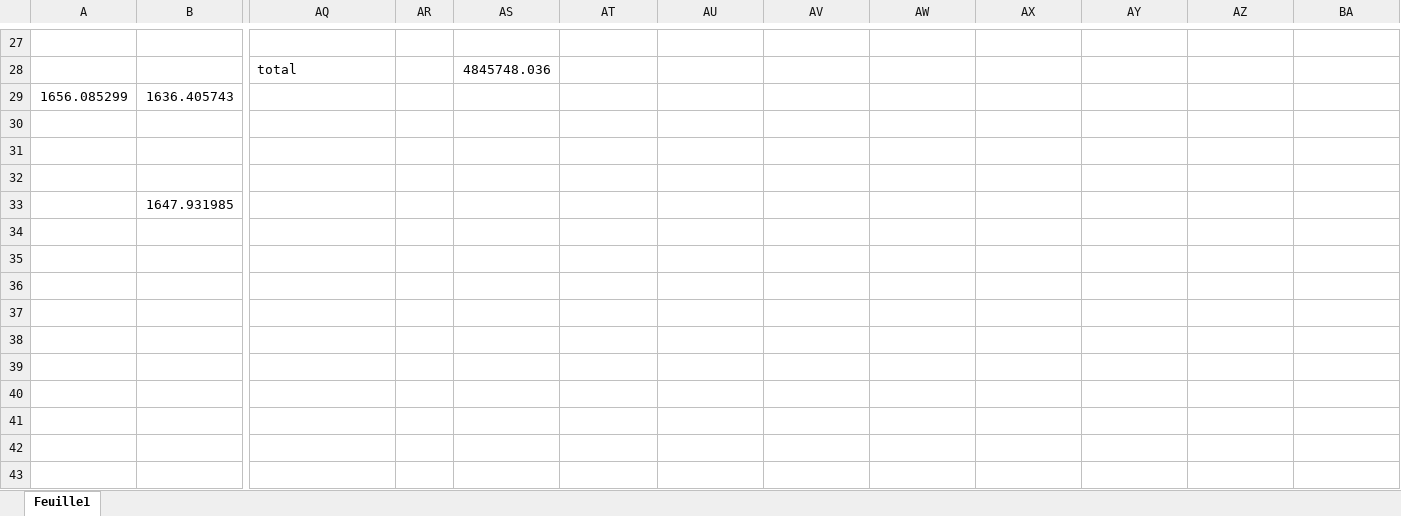
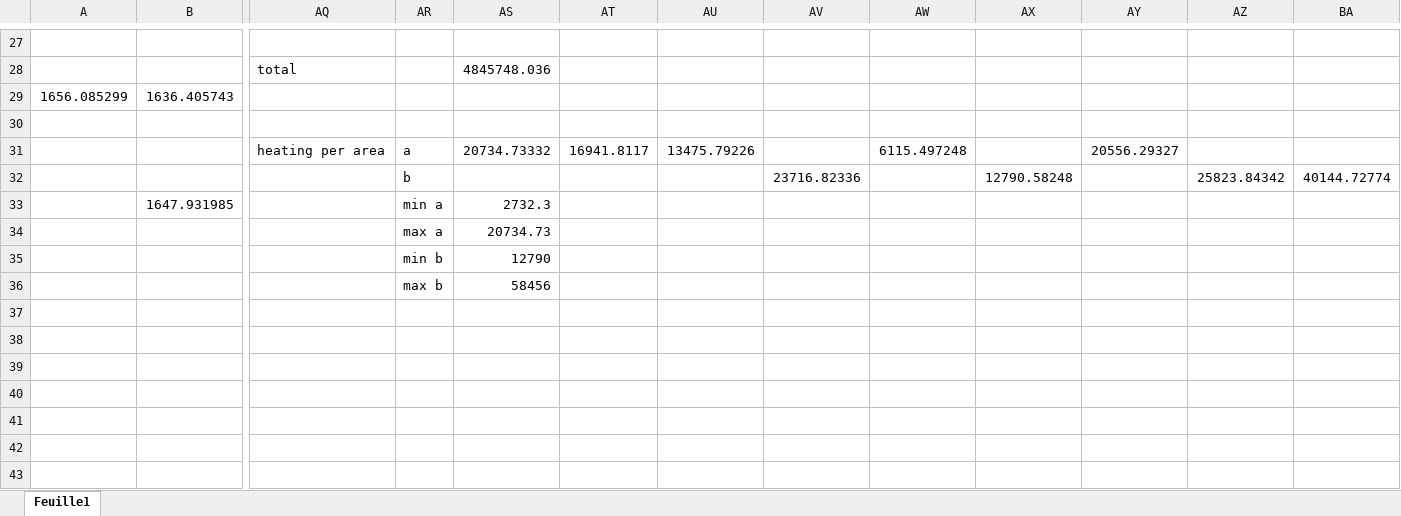
Before and after one commit to simondevadder/memoire_partage_elec, an Excel workbook: example_2_folder/example_2_base/main_results.xlsx, sheet Feuille1, drawn as a sheet; only a part is shown, gaps mark what is left out; values as stored, in another font and other column widths than the file's, no borders; removed rows and columns are numbered as before the commit, all else as after; rows hold the shown columns only; the diff covers the shown part only; the diff names each change by its address in the sheet, - before the commit and + after, or states it on an @@ line.

```diff
--- a/example_2_folder/example_2_base/main_results.xlsx (sheet Feuille1)
+++ b/example_2_folder/example_2_base/main_results.xlsx (sheet Feuille1)
-row 31: (empty)
-row 31: (empty)
+row 31:  |  | heating per area | a | 20734.73332 | 16941.8117 | 13475.79226 |  | 6115.497248 |  | 20556.29327
+row 32:  |  |  | b |  |  |  | 23716.82336 |  | 12790.58248 |  | 25823.84342 | 40144.72774
-AR33: (empty)
+AR33: min a
-AS33: (empty)
+AS33: 2732.3
-row 34: (empty)
+row 34:  |  |  | max a | 20734.73
-AR35: (empty)
+AR35: min b
-AS35: (empty)
+AS35: 12790
-AR36: (empty)
+AR36: max b
-AS36: (empty)
+AS36: 58456
```
Also changed, not shown: 50 edited cells elsewhere in this sheet, example_2_folder/example_2_ev/main_results.xlsx, example_2_folder/metrics_exemple_2.xlsx, 21 other files.
